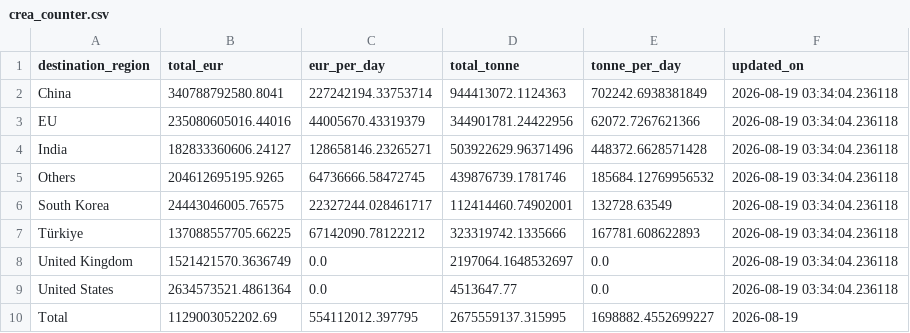
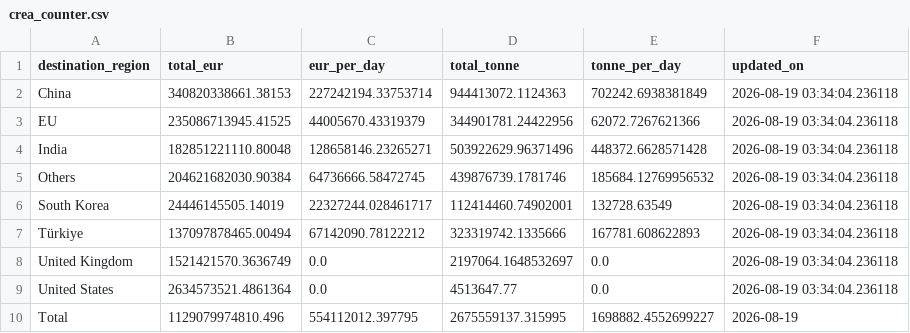
Before and after one commit to lorenzo-pasteris/Analisi-Russia-Ucraina, a CSV file: data/crea_counter.csv, drawn as a sheet.

```diff
--- a/data/crea_counter.csv
+++ b/data/crea_counter.csv
@@ -1,10 +1,10 @@
 destination_region,total_eur,eur_per_day,total_tonne,tonne_per_day,updated_on
-China,340788792580.8041,227242194.33753714,944413072.1124363,702242.6938381849,2026-08-19 03:34:04.236118
-EU,235080605016.44016,44005670.43319379,344901781.24422956,62072.7267621366,2026-08-19 03:34:04.236118
-India,182833360606.24127,128658146.23265271,503922629.96371496,448372.6628571428,2026-08-19 03:34:04.236118
-Others,204612695195.9265,64736666.58472745,439876739.1781746,185684.12769956532,2026-08-19 03:34:04.236118
-South Korea,24443046005.76575,22327244.028461717,112414460.74902001,132728.63549,2026-08-19 03:34:04.236118
-Türkiye,137088557705.66225,67142090.78122212,323319742.1335666,167781.608622893,2026-08-19 03:34:04.236118
+China,340820338661.38153,227242194.33753714,944413072.1124363,702242.6938381849,2026-08-19 03:34:04.236118
+EU,235086713945.41525,44005670.43319379,344901781.24422956,62072.7267621366,2026-08-19 03:34:04.236118
+India,182851221110.80048,128658146.23265271,503922629.96371496,448372.6628571428,2026-08-19 03:34:04.236118
+Others,204621682030.90384,64736666.58472745,439876739.1781746,185684.12769956532,2026-08-19 03:34:04.236118
+South Korea,24446145505.14019,22327244.028461717,112414460.74902001,132728.63549,2026-08-19 03:34:04.236118
+Türkiye,137097878465.00494,67142090.78122212,323319742.1335666,167781.608622893,2026-08-19 03:34:04.236118
 United Kingdom,1521421570.3636749,0.0,2197064.1648532697,0.0,2026-08-19 03:34:04.236118
 United States,2634573521.4861364,0.0,4513647.77,0.0,2026-08-19 03:34:04.236118
-Total,1129003052202.69,554112012.397795,2675559137.315995,1698882.4552699227,2026-08-19
+Total,1129079974810.496,554112012.397795,2675559137.315995,1698882.4552699227,2026-08-19
```
